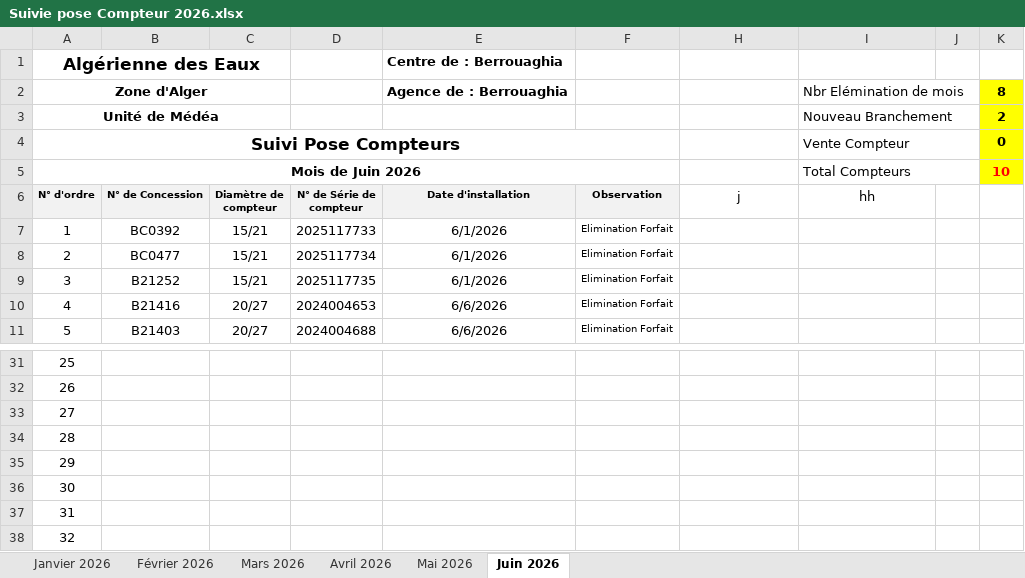
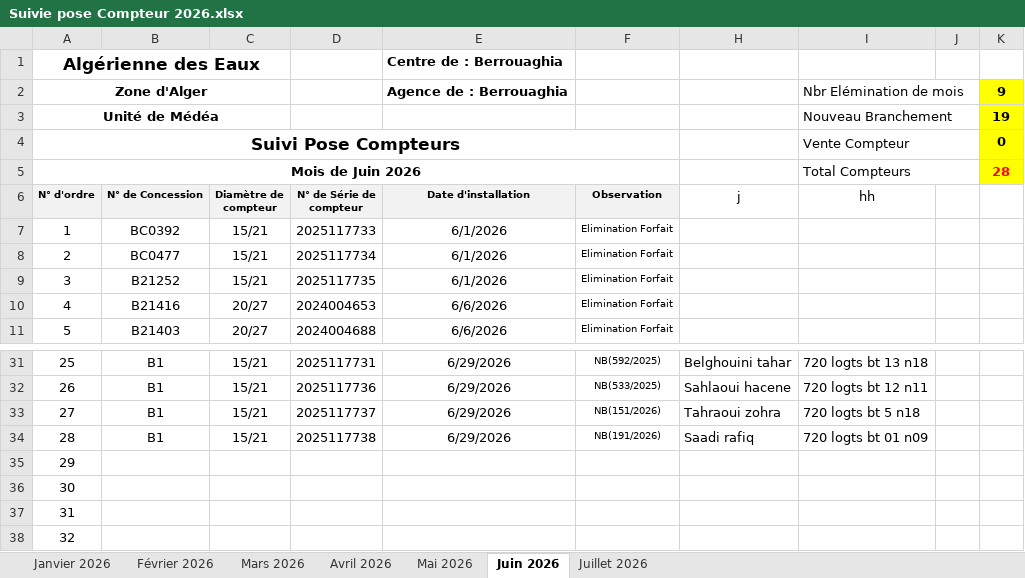
Before and after one commit to Lounnaci-gi/pose_compteur, an Excel workbook: Gestion Stock 2026/Gestion de Stock Berrouaghia/Suivie pose Compteur 2026.xlsx, sheet Juin 2026, drawn as a sheet; only a part is shown, gaps mark what is left out; values as stored, in another font and other column widths than the file's, no borders; charts and pictures not drawn; the diff covers the shown part only; the diff names each change by its address in the sheet, - before the commit and + after, or states it on an @@ line.

```diff
--- a/Gestion Stock 2026/Gestion de Stock Berrouaghia/Suivie pose Compteur 2026.xlsx (sheet Juin 2026)
+++ b/Gestion Stock 2026/Gestion de Stock Berrouaghia/Suivie pose Compteur 2026.xlsx (sheet Juin 2026)
+sheet tab: Juillet 2026
-K2: 8
+K2: 9
-K3: 2
+K3: 19
-K5: 10
+K5: 28
-B31:B34 (N° de Concession): (empty)
+B31:B34 (N° de Concession): B1
-C31:C34 (Diamètre de compteur): (empty)
+C31:C34 (Diamètre de compteur): 15/21
-D31 (N° de Série de compteur): (empty)
+D31 (N° de Série de compteur): 2025117731
-E31:E34 (Date d'installation): (empty)
+E31:E34 (Date d'installation): 6/29/2026
-F31 (Observation): (empty)
+F31 (Observation): NB(592/2025)
-H31 (j): (empty)
+H31 (j): Belghouini tahar
-I31 (hh): (empty)
+I31 (hh): 720 logts bt 13 n18
-D32 (N° de Série de compteur): (empty)
+D32 (N° de Série de compteur): 2025117736
-F32 (Observation): (empty)
+F32 (Observation): NB(533/2025)
-H32 (j): (empty)
+H32 (j): Sahlaoui hacene
-I32 (hh): (empty)
+I32 (hh): 720 logts bt 12 n11
-D33 (N° de Série de compteur): (empty)
+D33 (N° de Série de compteur): 2025117737
-F33 (Observation): (empty)
+F33 (Observation): NB(151/2026)
-H33 (j): (empty)
+H33 (j): Tahraoui zohra
-I33 (hh): (empty)
+I33 (hh): 720 logts bt 5 n18
-D34 (N° de Série de compteur): (empty)
+D34 (N° de Série de compteur): 2025117738
-F34 (Observation): (empty)
+F34 (Observation): NB(191/2026)
-H34 (j): (empty)
+H34 (j): Saadi rafiq
-I34 (hh): (empty)
+I34 (hh): 720 logts bt 01 n09
```
Also changed, not shown: 96 edited cells elsewhere in this sheet, sheet Mai 2026, sheet Mars 2026, sheet Janvier 2026, charts or pictures, Gestion Stock 2026/Gestion de Stock Berrouaghia/Fiche de Stock 2026.xlsx, Gestion Stock 2026/Gestion de Stock Ouled Dheid/Fiche de Stock Ouled Dheid 2026.xlsx, 11 other files.
